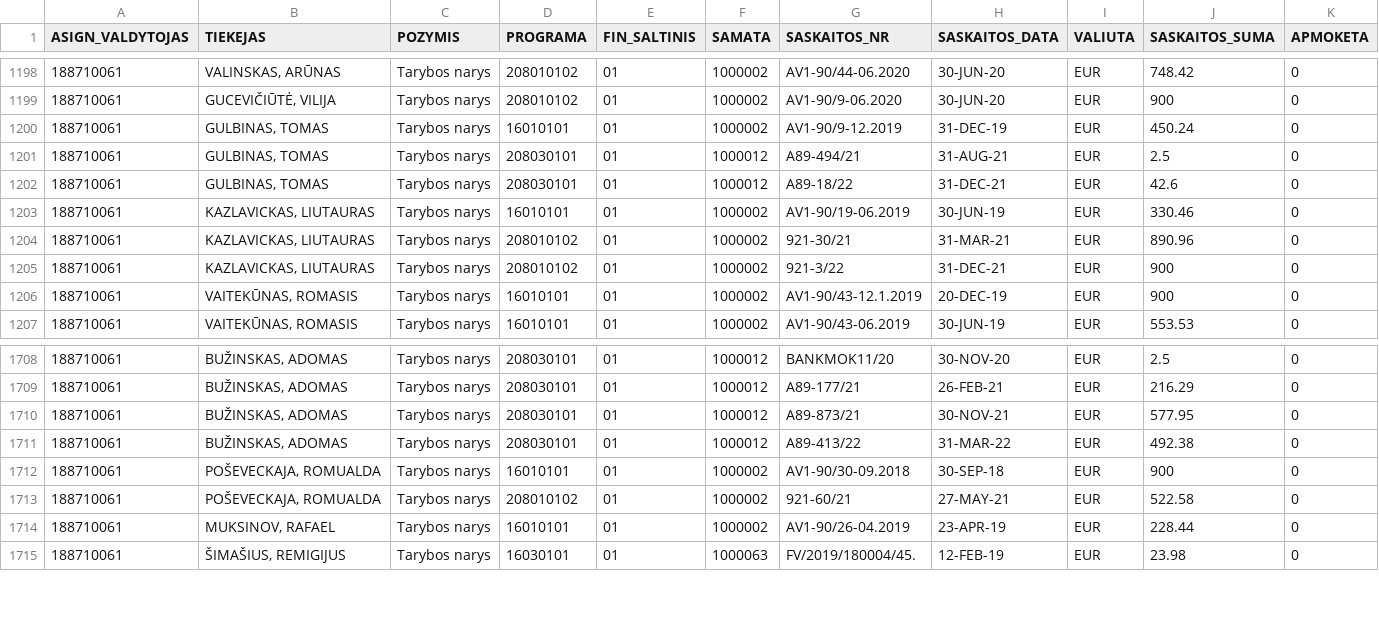
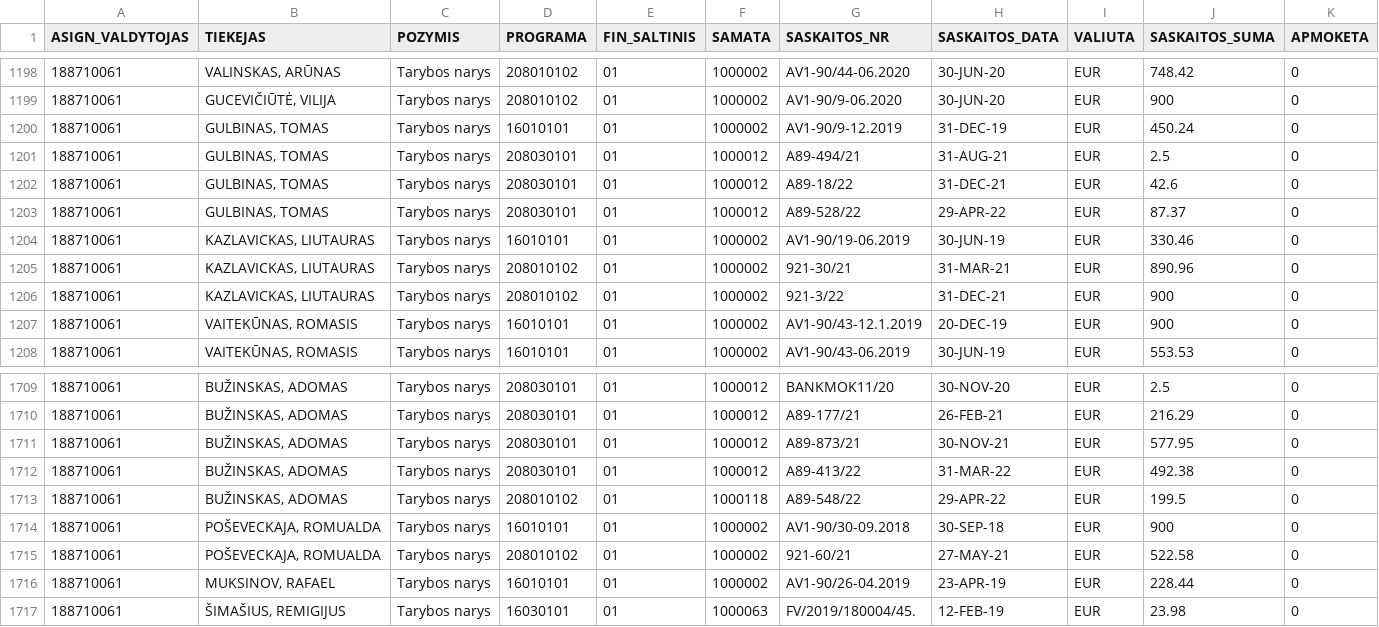
Before and after one commit to vilnius/taryba, a CSV file: expenses/expenses.csv, drawn as a sheet; only a part is shown, gaps mark what is left out; rows hold the shown columns only; the diff names each change by its address in the sheet, - before the commit and + after, or states it on an @@ line.

```diff
--- a/expenses/expenses.csv
+++ b/expenses/expenses.csv
+row 1203: 188710061 | GULBINAS, TOMAS | Tarybos narys | 208030101 | 01 | 1000012 | A89-528/22 | 29-APR-22 | EUR | 87.37 | 0
+row 1713: 188710061 | BUŽINSKAS, ADOMAS | Tarybos narys | 208010102 | 01 | 1000118 | A89-548/22 | 29-APR-22 | EUR | 199.5 | 0
```
Also changed, not shown: expenses/advances.csv, 1 other file.
